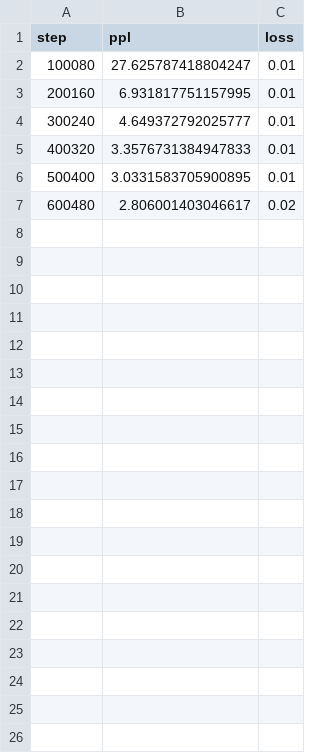
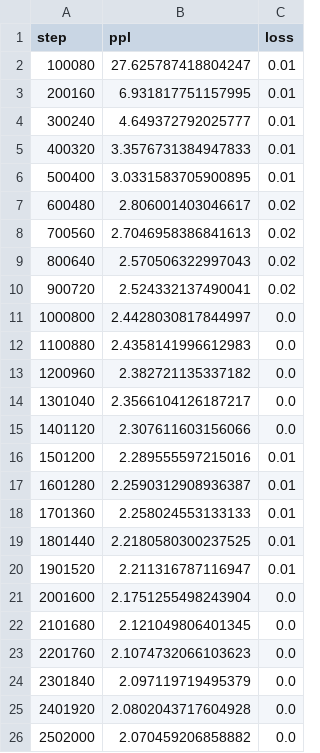
Before and after one commit to littlehacker26/Residual_Memory_Transformer, a CSV file: pretrain_result/Residual_Tuning_general_pretrain_pt_num_layer8_ppl.csv, drawn as a sheet; only a part is shown; the diff covers the shown part only.

```diff
--- a/pretrain_result/Residual_Tuning_general_pretrain_pt_num_layer8_ppl.csv
+++ b/pretrain_result/Residual_Tuning_general_pretrain_pt_num_layer8_ppl.csv
@@ -7 +7,20 @@ step,ppl,loss
 600480,2.806001403046617,0.02
+700560,2.7046958386841613,0.02
+800640,2.570506322997043,0.02
+900720,2.524332137490041,0.02
+1000800,2.4428030817844997,0.0
+1100880,2.4358141996612983,0.0
+1200960,2.382721135337182,0.0
+1301040,2.3566104126187217,0.0
+1401120,2.307611603156066,0.0
+1501200,2.289555597215016,0.01
+1601280,2.2590312908936387,0.01
+1701360,2.258024553133133,0.01
+1801440,2.2180580300237525,0.01
+1901520,2.211316787116947,0.01
+2001600,2.1751255498243904,0.0
+2101680,2.121049806401345,0.0
+2201760,2.1074732066103623,0.0
+2301840,2.097119719495379,0.0
+2401920,2.0802043717604928,0.0
+2502000,2.070459206858882,0.0
```
Also changed, not shown: 44 added rows elsewhere in this file, pretrain_result/Residual_Tuning_general_pretrain_pt_num_layer6_ppl.csv, pretrain_result/Residual_Tuning_general_pretrain_pt_training_samples_1000000_0.1.csv, 10 other files.
